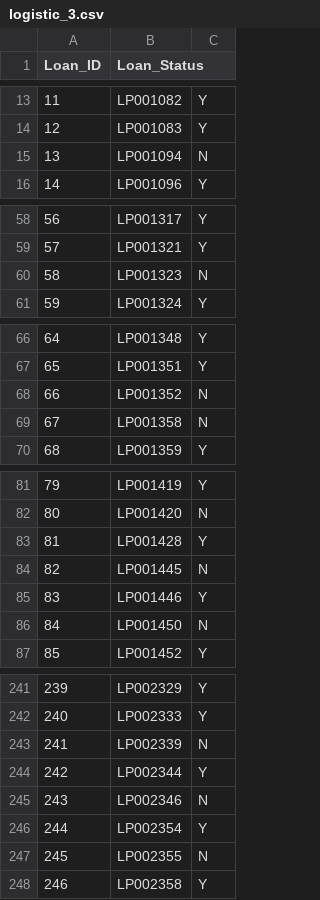
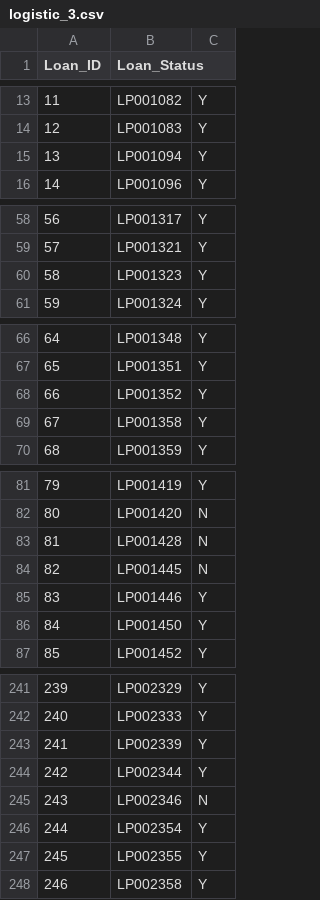
Before and after one commit to ChristopherOloo/Loan_prediction, a CSV file: logistic_3.csv, drawn as a sheet; only a part is shown, gaps mark what is left out; the diff covers the shown part only.

```diff
--- a/logistic_3.csv
+++ b/logistic_3.csv
@@ -14,3 +14,3 @@ Loan_ID,Loan_Status
 12,LP001083,Y
-13,LP001094,N
+13,LP001094,Y
 14,LP001096,Y
@@ -59,3 +59,3 @@ Loan_ID,Loan_Status
 57,LP001321,Y
-58,LP001323,N
+58,LP001323,Y
 59,LP001324,Y
@@ -67,4 +67,4 @@ Loan_ID,Loan_Status
 65,LP001351,Y
-66,LP001352,N
-67,LP001358,N
+66,LP001352,Y
+67,LP001358,Y
 68,LP001359,Y
@@ -82,6 +82,6 @@ Loan_ID,Loan_Status
 80,LP001420,N
-81,LP001428,Y
+81,LP001428,N
 82,LP001445,N
 83,LP001446,Y
-84,LP001450,N
+84,LP001450,Y
 85,LP001452,Y
@@ -242,3 +242,3 @@ Loan_ID,Loan_Status
 240,LP002333,Y
-241,LP002339,N
+241,LP002339,Y
 242,LP002344,Y
@@ -246,3 +246,3 @@ Loan_ID,Loan_Status
 244,LP002354,Y
-245,LP002355,N
+245,LP002355,Y
 246,LP002358,Y
```
Also changed, not shown: 5 edited cells elsewhere in this file, logistic.csv, 1 other file.
